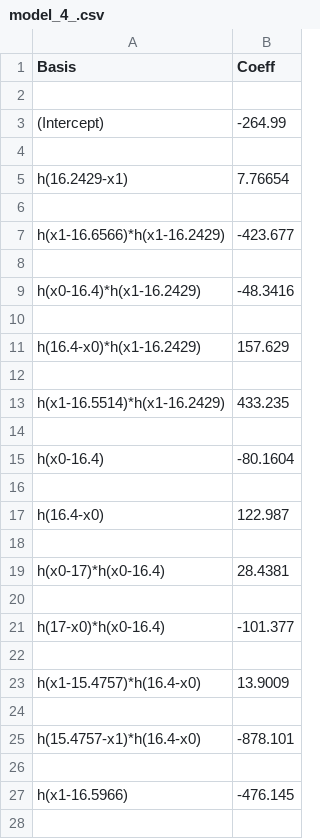
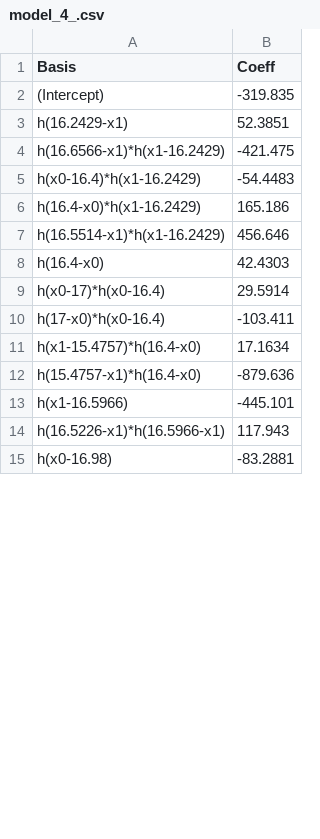
Before and after one commit to dimitris7892/KaklisPHD, a CSV file: model_4_.csv, drawn as a sheet; only a part is shown; the diff covers the shown part only.

```diff
--- a/model_4_.csv
+++ b/model_4_.csv
@@ -1,28 +1,15 @@
 Basis,Coeff
-
-(Intercept),-264.99
-
-h(16.2429-x1),7.76654
-
-h(x1-16.6566)*h(x1-16.2429),-423.677
-
-h(x0-16.4)*h(x1-16.2429),-48.3416
-
-h(16.4-x0)*h(x1-16.2429),157.629
-
-h(x1-16.5514)*h(x1-16.2429),433.235
-
-h(x0-16.4),-80.1604
-
-h(16.4-x0),122.987
-
-h(x0-17)*h(x0-16.4),28.4381
-
-h(17-x0)*h(x0-16.4),-101.377
-
-h(x1-15.4757)*h(16.4-x0),13.9009
-
-h(15.4757-x1)*h(16.4-x0),-878.101
-
-h(x1-16.5966),-476.145
-
+(Intercept),-319.835
+h(16.2429-x1),52.3851
+h(16.6566-x1)*h(x1-16.2429),-421.475
+h(x0-16.4)*h(x1-16.2429),-54.4483
+h(16.4-x0)*h(x1-16.2429),165.186
+h(16.5514-x1)*h(x1-16.2429),456.646
+h(16.4-x0),42.4303
+h(x0-17)*h(x0-16.4),29.5914
+h(17-x0)*h(x0-16.4),-103.411
+h(x1-15.4757)*h(16.4-x0),17.1634
+h(15.4757-x1)*h(16.4-x0),-879.636
+h(x1-16.5966),-445.101
+h(16.5226-x1)*h(16.5966-x1),117.943
+h(x0-16.98),-83.2881
```
Also changed, not shown: 16 removed rows and 17 edited cells elsewhere in this file, model_0_.csv, model_1_.csv, 16 other files.
